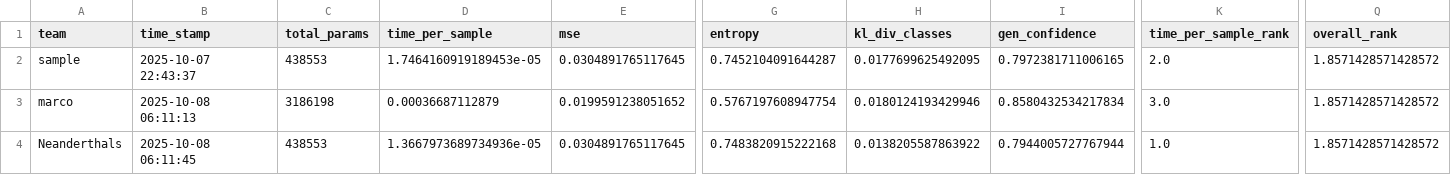
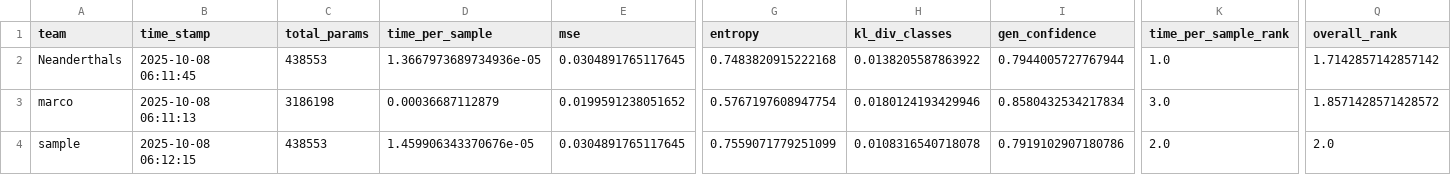
Before and after one commit to dlaieburner/2025-leaderboard, a CSV file: leaderboard.csv, drawn as a sheet; only a part is shown, gaps mark what is left out; the diff names each change by its address in the sheet, - before the commit and + after, or states it on an @@ line.

Commit message:
Update leaderboard with new submission

```diff
--- a/leaderboard.csv
+++ b/leaderboard.csv
-A2 (team): sample
+A2 (team): Neanderthals
-B2 (time_stamp): 2025-10-07 22:43:37
+B2 (time_stamp): 2025-10-08 06:11:45
-D2 (time_per_sample): 1.7464160919189453e-05
+D2 (time_per_sample): 1.3667973689734936e-05
-G2 (entropy): 0.7452104091644287
+G2 (entropy): 0.7483820915222168
-H2 (kl_div_classes): 0.0177699625492095
+H2 (kl_div_classes): 0.0138205587863922
-I2 (gen_confidence): 0.7972381711006165
+I2 (gen_confidence): 0.7944005727767944
-K2 (time_per_sample_rank): 2.0
+K2 (time_per_sample_rank): 1.0
-Q2 (overall_rank): 1.8571428571428572
+Q2 (overall_rank): 1.7142857142857142
-A4 (team): Neanderthals
+A4 (team): sample
-B4 (time_stamp): 2025-10-08 06:11:45
+B4 (time_stamp): 2025-10-08 06:12:15
-D4 (time_per_sample): 1.3667973689734936e-05
+D4 (time_per_sample): 1.459906343370676e-05
-G4 (entropy): 0.7483820915222168
+G4 (entropy): 0.7559071779251099
-H4 (kl_div_classes): 0.0138205587863922
+H4 (kl_div_classes): 0.0108316540718078
-I4 (gen_confidence): 0.7944005727767944
+I4 (gen_confidence): 0.7919102907180786
-K4 (time_per_sample_rank): 1.0
+K4 (time_per_sample_rank): 2.0
-Q4 (overall_rank): 1.8571428571428572
+Q4 (overall_rank): 2.0
```
